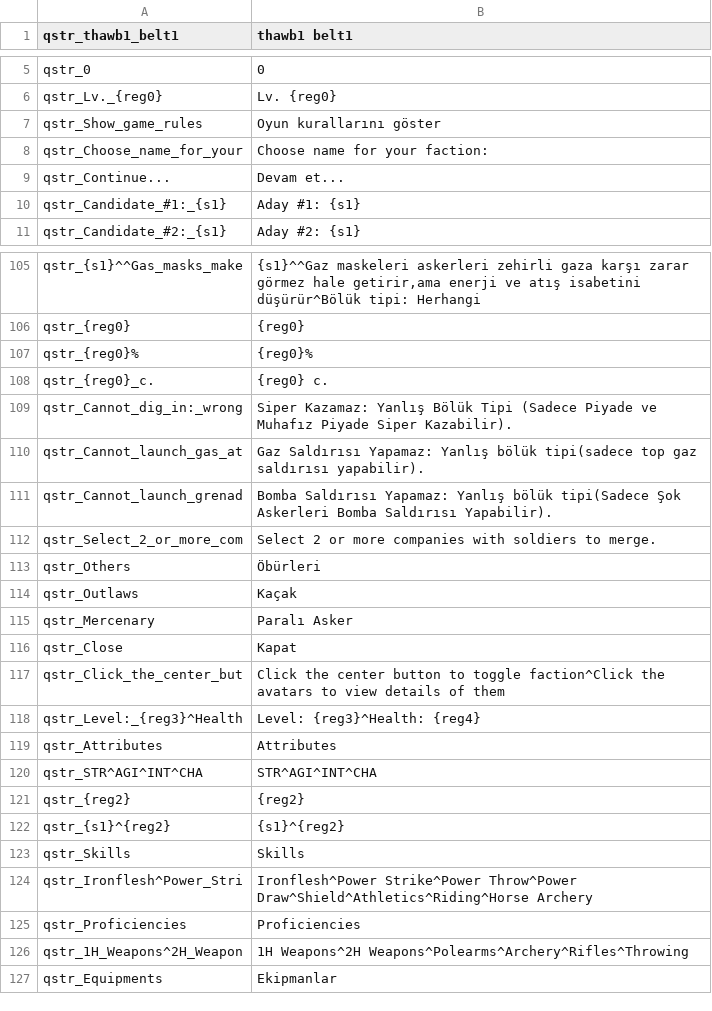
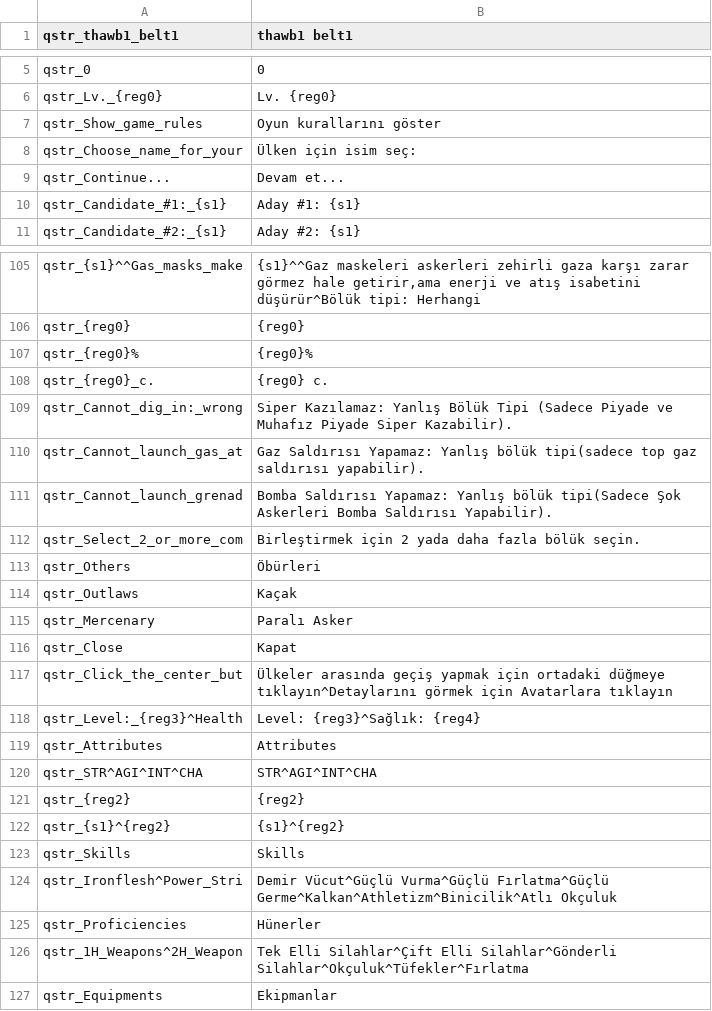
Before and after one commit to EldarFara/BetweenEmpires, a CSV file: languages/tr/quick_strings.csv, drawn as a sheet; only a part is shown, gaps mark what is left out.

```diff
--- a/languages/tr/quick_strings.csv
+++ b/languages/tr/quick_strings.csv
@@ -7,3 +7,3 @@ qstr_Lv._{reg0}|Lv. {reg0}
 qstr_Show_game_rules|Oyun kurallarını göster
-qstr_Choose_name_for_your|Choose name for your faction:
+qstr_Choose_name_for_your|Ülken için isim seç:
 qstr_Continue...|Devam et...
@@ -108,6 +108,6 @@ qstr_{reg0}%|{reg0}%
 qstr_{reg0}_c.|{reg0} c.
-qstr_Cannot_dig_in:_wrong|Siper Kazamaz: Yanlış Bölük Tipi (Sadece Piyade ve Muhafız Piyade Siper Kazabilir).
+qstr_Cannot_dig_in:_wrong|Siper Kazılamaz: Yanlış Bölük Tipi (Sadece Piyade ve Muhafız Piyade Siper Kazabilir).
 qstr_Cannot_launch_gas_at|Gaz Saldırısı Yapamaz: Yanlış bölük tipi(sadece top gaz saldırısı yapabilir).
 qstr_Cannot_launch_grenad|Bomba Saldırısı Yapamaz: Yanlış bölük tipi(Sadece Şok Askerleri Bomba Saldırısı Yapabilir).
-qstr_Select_2_or_more_com|Select 2 or more companies with soldiers to merge.
+qstr_Select_2_or_more_com|Birleştirmek için 2 yada daha fazla bölük seçin.
 qstr_Others|Öbürleri
@@ -116,4 +116,4 @@ qstr_Mercenary|Paralı Asker
 qstr_Close|Kapat
-qstr_Click_the_center_but|Click the center button to toggle faction^Click the avatars to view details of them
-qstr_Level:_{reg3}^Health|Level: {reg3}^Health: {reg4}
+qstr_Click_the_center_but|Ülkeler arasında geçiş yapmak için ortadaki düğmeye tıklayın^Detaylarını görmek için Avatarlara tıklayın
+qstr_Level:_{reg3}^Health|Level: {reg3}^Sağlık: {reg4}
 qstr_Attributes|Attributes
@@ -123,5 +123,5 @@ qstr_{s1}^{reg2}|{s1}^{reg2}
 qstr_Skills|Skills
-qstr_Ironflesh^Power_Stri|Ironflesh^Power Strike^Power Throw^Power Draw^Shield^Athletics^Riding^Horse Archery
-qstr_Proficiencies|Proficiencies
-qstr_1H_Weapons^2H_Weapon|1H Weapons^2H Weapons^Polearms^Archery^Rifles^Throwing
+qstr_Ironflesh^Power_Stri|Demir Vücut^Güçlü Vurma^Güçlü Fırlatma^Güçlü Germe^Kalkan^Athletizm^Binicilik^Atlı Okçuluk
+qstr_Proficiencies|Hünerler
+qstr_1H_Weapons^2H_Weapon|Tek Elli Silahlar^Çift Elli Silahlar^Gönderli Silahlar^Okçuluk^Tüfekler^Fırlatma
 qstr_Equipments|Ekipmanlar
```
Also changed, not shown: languages/tr/parties.csv.
